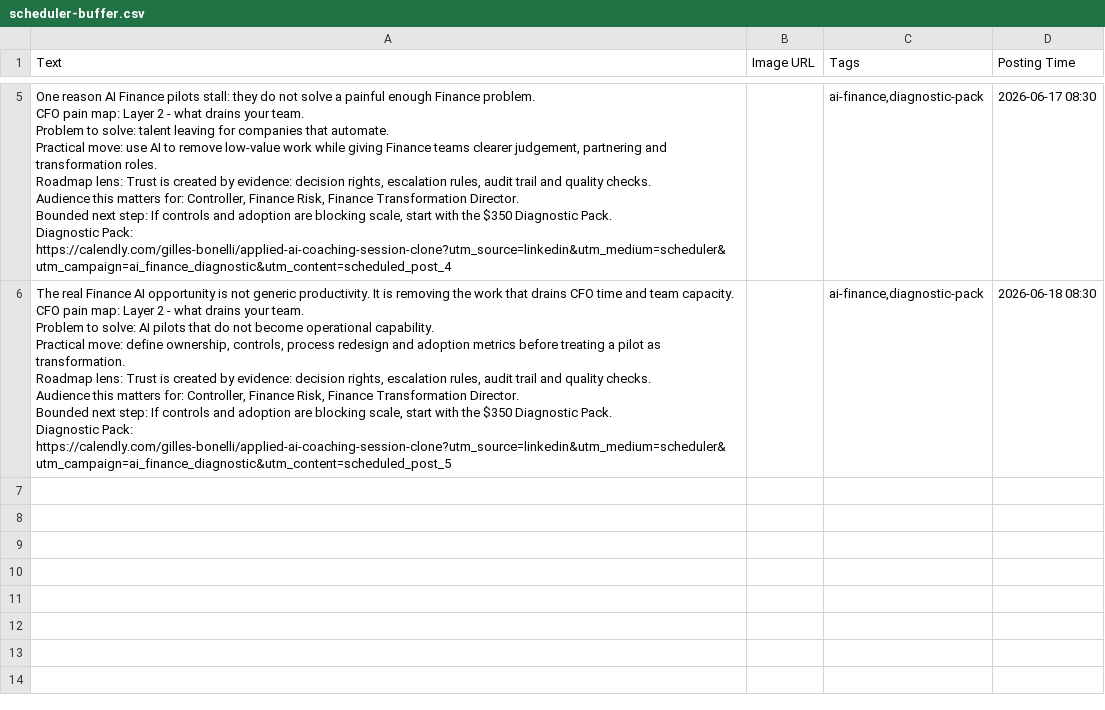
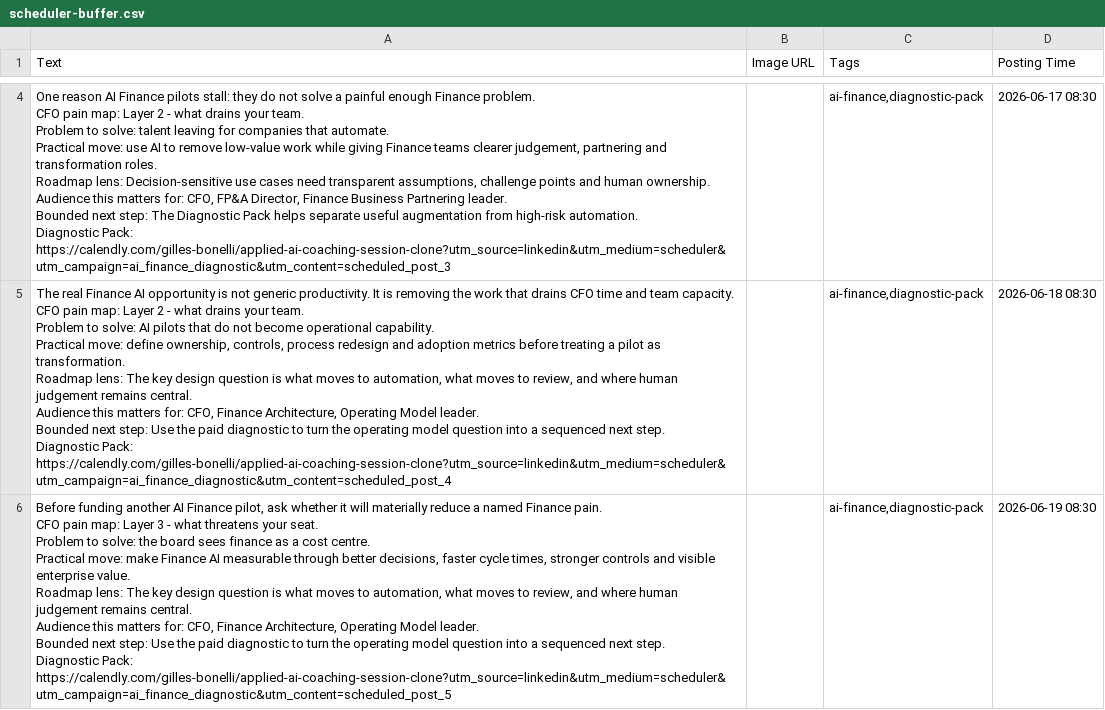
Before and after one commit to CEOFOUNDER/STNM_FT, a CSV file: traffic-console/generated/scheduler-buffer.csv, drawn as a sheet; only a part is shown, gaps mark what is left out; addresses are those after the commit; ↵ is a line break in a cell; the diff covers the shown part only; the diff names each change by its address in the sheet, - before the commit and + after, or states it on an @@ line.

```diff
--- a/traffic-console/generated/scheduler-buffer.csv
+++ b/traffic-console/generated/scheduler-buffer.csv
-A4 (Text): …Roadmap lens: Trust is created by evidence: decision rights, escalation rules, audit trail and quality checks. ↵ Audience this matters for: Controller, Finance Risk, Finance Transformation Director. ↵ Bounded next step: If controls and adoption are blocking scale, start with the $350 Diagnostic Pack. ↵ Diagnostic Pack: https://calendly.com/gilles-bonelli/applied-ai-coaching-session-clone?utm_source=linkedin&utm_medium=scheduler&utm_campaign=ai_finance_diagnostic&utm_content=scheduled_post_4
+A4 (Text): …Roadmap lens: Decision-sensitive use cases need transparent assumptions, challenge points and human ownership. ↵ Audience this matters for: CFO, FP&A Director, Finance Business Partnering leader. ↵ Bounded next step: The Diagnostic Pack helps separate useful augmentation from high-risk automation. ↵ Diagnostic Pack: https://calendly.com/gilles-bonelli/applied-ai-coaching-session-clone?utm_source=linkedin&utm_medium=scheduler&utm_campaign=ai_finance_diagnostic&utm_content=scheduled_post_3
-A5 (Text): …Roadmap lens: Trust is created by evidence: decision rights, escalation rules, audit trail and quality checks. ↵ Audience this matters for: Controller, Finance Risk, Finance Transformation Director. ↵ Bounded next step: If controls and adoption are blocking scale, start with the $350 Diagnostic Pack. ↵ Diagnostic Pack: https://calendly.com/gilles-bonelli/applied-ai-coaching-session-clone?utm_source=linkedin&utm_medium=scheduler&utm_campaign=ai_finance_diagnostic&utm_content=scheduled_post_5
+A5 (Text): …Roadmap lens: The key design question is what moves to automation, what moves to review, and where human judgement remains central. ↵ Audience this matters for: CFO, Finance Architecture, Operating Model leader. ↵ Bounded next step: Use the paid diagnostic to turn the operating model question into a sequenced next step. ↵ Diagnostic Pack: https://calendly.com/gilles-bonelli/applied-ai-coaching-session-clone?utm_source=linkedin&utm_medium=scheduler&utm_campaign=ai_finance_diagnostic&utm_content=scheduled_post_4
+row 6: Before funding another AI Finance pilot, ask whether it will materially reduce a named Finance pain. ↵ CFO pain map: Layer 3 - what threatens your seat. ↵ Problem to solve: the board sees finance as a cost centre. ↵ Practical move: make Finance AI measurable through better decisions, faster cycle times, stronger controls and visible enterprise value. ↵ Roadmap lens: The key design question is what moves to automation, what moves to review, and where human judgement remains central. ↵ Audience this matters for: CFO, Finance Architecture, Operating Model leader. ↵ Bounded next step: Use the paid diagnostic to turn the operating model question into a sequenced next step. ↵ Diagnostic Pack: https://calendly.com/gilles-bonelli/applied-ai-coaching-session-clone?utm_source=linkedin&utm_medium=scheduler&utm_campaign=ai_finance_diagnostic&utm_content=scheduled_post_5 |  | ai-finance,diagnostic-pack | 2026-06-19 08:30
```
Also changed, not shown: 1 removed row and 2 edited cells elsewhere in this file, 2 other files.
